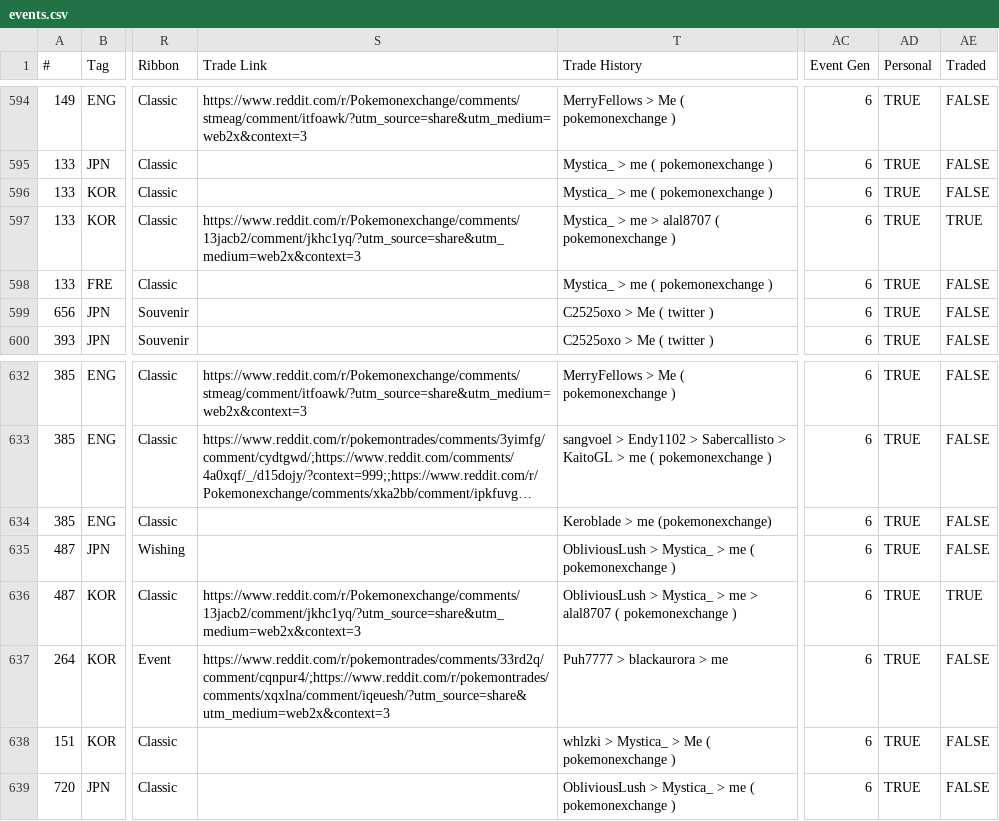
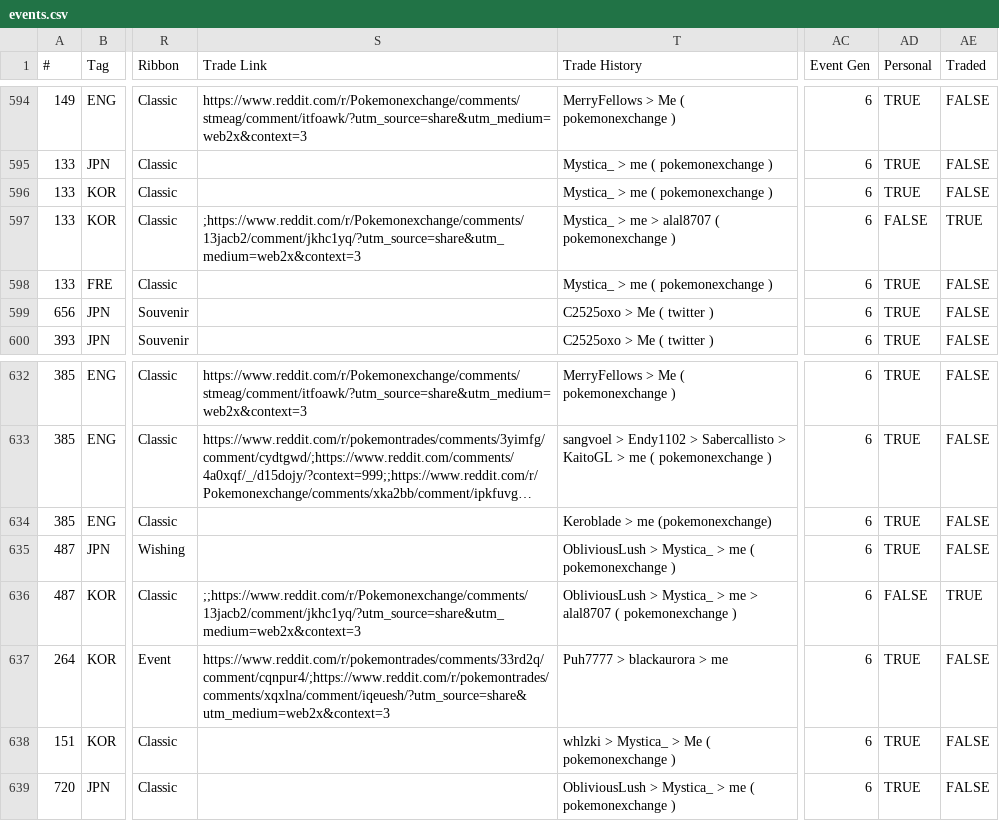
Before and after one commit to AznPoke/aznpoke.github.io, a CSV file: events.csv, drawn as a sheet; only a part is shown, gaps mark what is left out; long unchanged cells end in …; the diff names each change by its address in the sheet, - before the commit and + after, or states it on an @@ line.

Commit message:
fix traded

```diff
--- a/events.csv
+++ b/events.csv
-S597 (Trade Link): https://www.reddit.com/r/Pokemonexchange/comments/13jacb2/comment/jkhc1yq/?utm_source=share&utm_medium=web2x&context=3
+S597 (Trade Link): ;https://www.reddit.com/r/Pokemonexchange/comments/13jacb2/comment/jkhc1yq/?utm_source=share&utm_medium=web2x&context=3
-AD597 (Personal): TRUE
+AD597 (Personal): FALSE
-S636 (Trade Link): https://www.reddit.com/r/Pokemonexchange/comments/13jacb2/comment/jkhc1yq/?utm_source=share&utm_medium=web2x&context=3
+S636 (Trade Link): ;;https://www.reddit.com/r/Pokemonexchange/comments/13jacb2/comment/jkhc1yq/?utm_source=share&utm_medium=web2x&context=3
-AD636 (Personal): TRUE
+AD636 (Personal): FALSE
```
Also changed, not shown: 1 other file.
